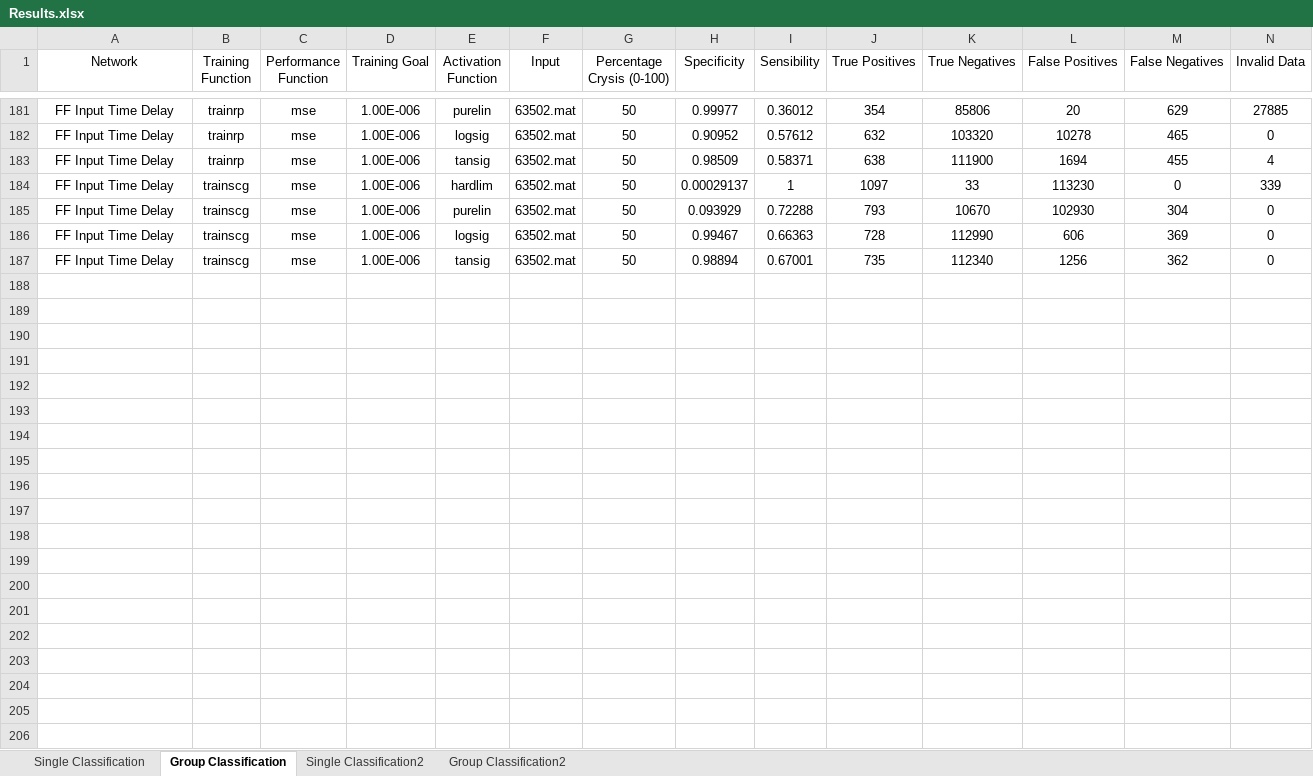
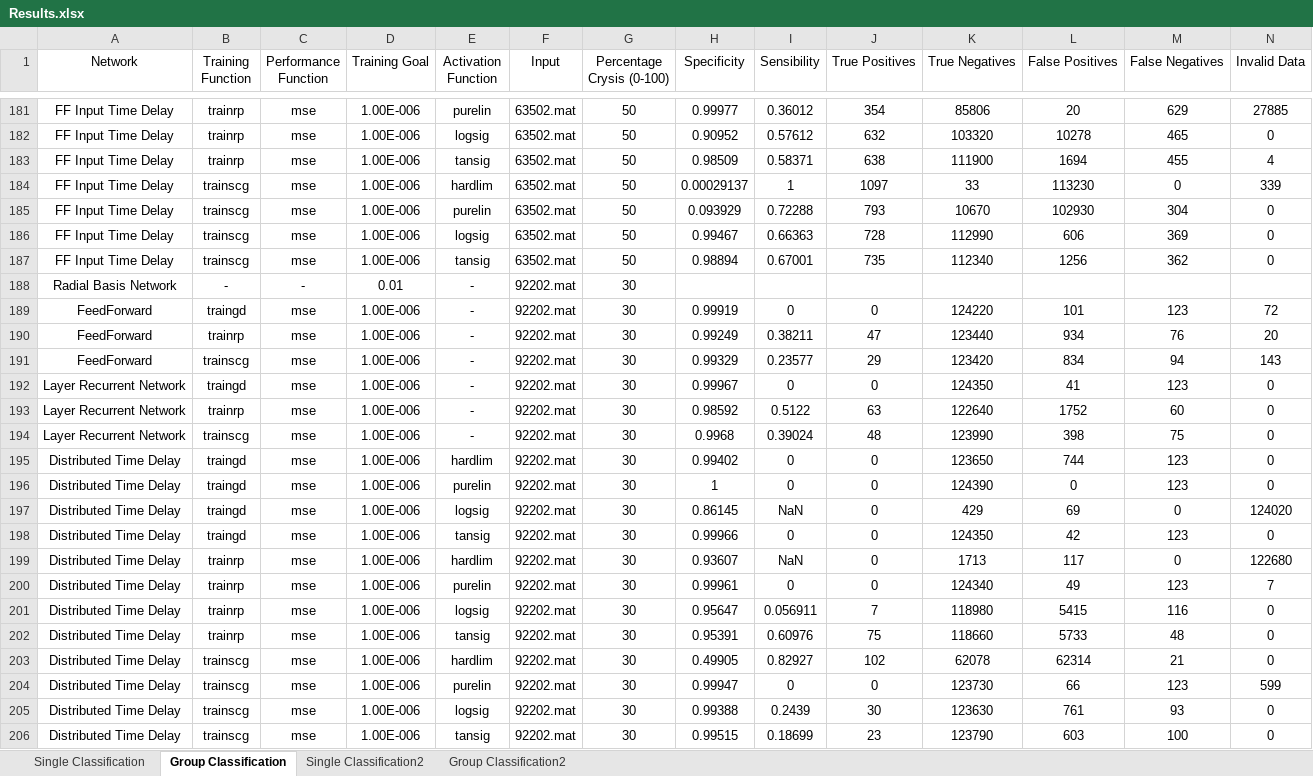
Before and after one commit to jpleitao/Aprendizagem-Computacional, an Excel workbook: TP3/Results.xlsx, sheet Group Classification, drawn as a sheet; only a part is shown, gaps mark what is left out; values as stored, in another font and other column widths than the file's, no borders; the diff covers the shown part only; the diff names each change by its address in the sheet, - before the commit and + after, or states it on an @@ line.

```diff
--- a/TP3/Results.xlsx (sheet Group Classification)
+++ b/TP3/Results.xlsx (sheet Group Classification)
+row 188: Radial Basis Network | - | - | 0.01 | - | 92202.mat | 30
+row 189: FeedForward | traingd | mse | 1.00E-006 | - | 92202.mat | 30 | 0.99919 | 0 | 0 | 124220 | 101 | 123 | 72
+row 190: FeedForward | trainrp | mse | 1.00E-006 | - | 92202.mat | 30 | 0.99249 | 0.38211 | 47 | 123440 | 934 | 76 | 20
+row 191: FeedForward | trainscg | mse | 1.00E-006 | - | 92202.mat | 30 | 0.99329 | 0.23577 | 29 | 123420 | 834 | 94 | 143
+row 192: Layer Recurrent Network | traingd | mse | 1.00E-006 | - | 92202.mat | 30 | 0.99967 | 0 | 0 | 124350 | 41 | 123 | 0
+row 193: Layer Recurrent Network | trainrp | mse | 1.00E-006 | - | 92202.mat | 30 | 0.98592 | 0.5122 | 63 | 122640 | 1752 | 60 | 0
+row 194: Layer Recurrent Network | trainscg | mse | 1.00E-006 | - | 92202.mat | 30 | 0.9968 | 0.39024 | 48 | 123990 | 398 | 75 | 0
+row 195: Distributed Time Delay | traingd | mse | 1.00E-006 | hardlim | 92202.mat | 30 | 0.99402 | 0 | 0 | 123650 | 744 | 123 | 0
+row 196: Distributed Time Delay | traingd | mse | 1.00E-006 | purelin | 92202.mat | 30 | 1 | 0 | 0 | 124390 | 0 | 123 | 0
+row 197: Distributed Time Delay | traingd | mse | 1.00E-006 | logsig | 92202.mat | 30 | 0.86145 | NaN | 0 | 429 | 69 | 0 | 124020
+row 198: Distributed Time Delay | traingd | mse | 1.00E-006 | tansig | 92202.mat | 30 | 0.99966 | 0 | 0 | 124350 | 42 | 123 | 0
+row 199: Distributed Time Delay | trainrp | mse | 1.00E-006 | hardlim | 92202.mat | 30 | 0.93607 | NaN | 0 | 1713 | 117 | 0 | 122680
+row 200: Distributed Time Delay | trainrp | mse | 1.00E-006 | purelin | 92202.mat | 30 | 0.99961 | 0 | 0 | 124340 | 49 | 123 | 7
+row 201: Distributed Time Delay | trainrp | mse | 1.00E-006 | logsig | 92202.mat | 30 | 0.95647 | 0.056911 | 7 | 118980 | 5415 | 116 | 0
+row 202: Distributed Time Delay | trainrp | mse | 1.00E-006 | tansig | 92202.mat | 30 | 0.95391 | 0.60976 | 75 | 118660 | 5733 | 48 | 0
+row 203: Distributed Time Delay | trainscg | mse | 1.00E-006 | hardlim | 92202.mat | 30 | 0.49905 | 0.82927 | 102 | 62078 | 62314 | 21 | 0
+row 204: Distributed Time Delay | trainscg | mse | 1.00E-006 | purelin | 92202.mat | 30 | 0.99947 | 0 | 0 | 123730 | 66 | 123 | 599
+row 205: Distributed Time Delay | trainscg | mse | 1.00E-006 | logsig | 92202.mat | 30 | 0.99388 | 0.2439 | 30 | 123630 | 761 | 93 | 0
+row 206: Distributed Time Delay | trainscg | mse | 1.00E-006 | tansig | 92202.mat | 30 | 0.99515 | 0.18699 | 23 | 123790 | 603 | 100 | 0
```
Also changed, not shown: 12 added rows elsewhere in this sheet, sheet Single Classification, 8 other files.
